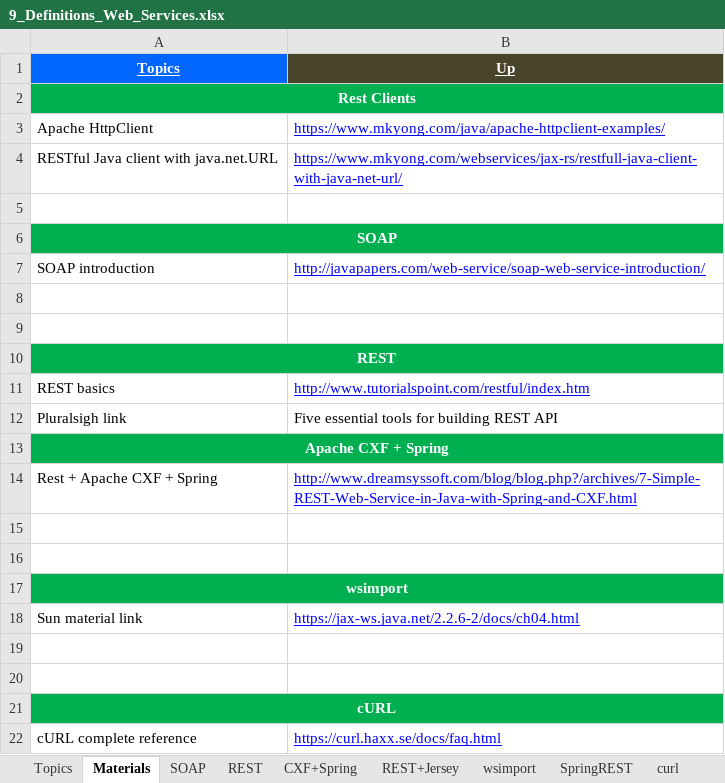
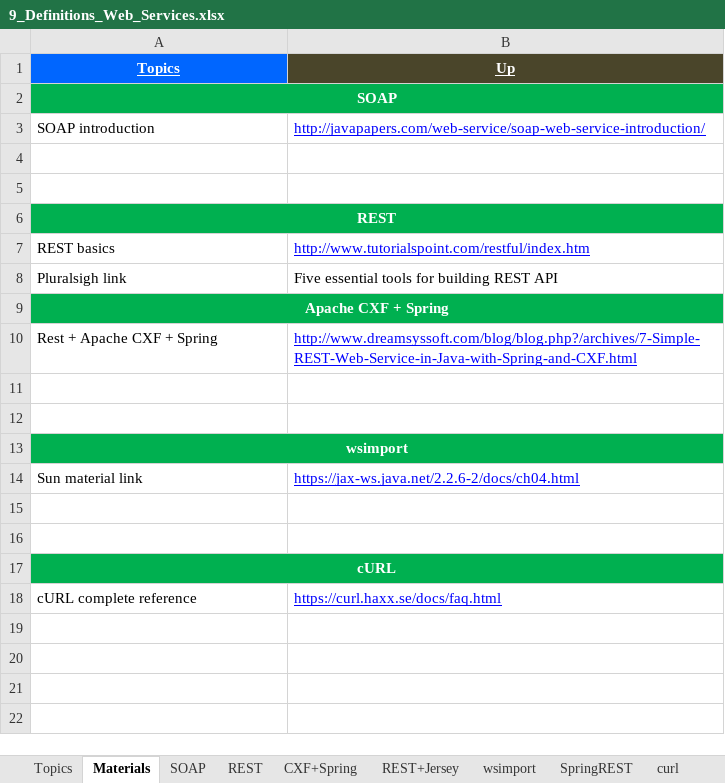
Before and after one commit to GDivya111/images, an Excel workbook: Definitions/9_Definitions_Web_Services.xlsx, sheet Materials, drawn as a sheet; values as stored, in another font and other column widths than the file's, no borders; the diff names each change by its address in the sheet, - before the commit and + after, or states it on an @@ line.

Commit message:
Gradle, HttpClient

```diff
--- a/Definitions/9_Definitions_Web_Services.xlsx (sheet Materials)
+++ b/Definitions/9_Definitions_Web_Services.xlsx (sheet Materials)
-row 2: Rest Clients
-row 3: Apache HttpClient | https://www.mkyong.com/java/apache-httpclient-examples/
-row 4: RESTful Java client with java.net.URL | https://www.mkyong.com/webservices/jax-rs/restfull-java-client-with-java-net-url/
-row 5: (empty)
```
Also changed, not shown: sheet Topics, other sheet tabs, Definitions/f_Definitions_Build_Tools.xlsx.
